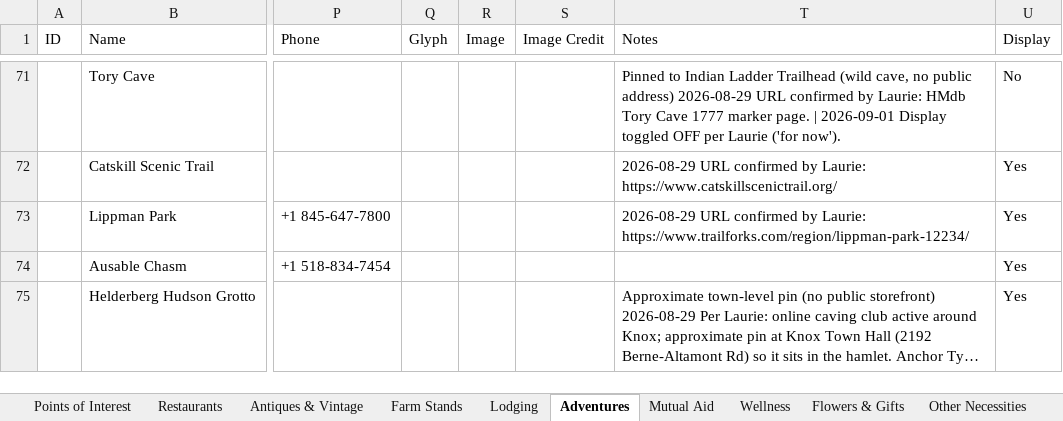
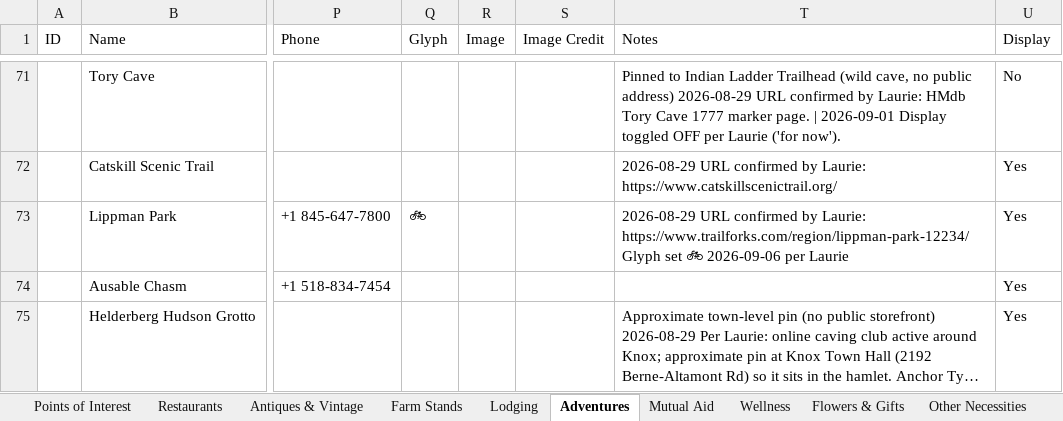
Before and after one commit to nyhilltowners/explore-the-hilltowns, an Excel workbook: data/points_of_interest.xlsx, sheet Adventures, drawn as a sheet; only a part is shown, gaps mark what is left out; long unchanged cells end in …; values as stored, in another font and other column widths than the file's, no borders; ↵ is a line break in a cell; the diff names each change by its address in the sheet, - before the commit and + after, or states it on an @@ line.

```diff
--- a/data/points_of_interest.xlsx (sheet Adventures)
+++ b/data/points_of_interest.xlsx (sheet Adventures)
-Q73 (Glyph): (empty)
+Q73 (Glyph): 🚲
-T73 (Notes): …Laurie: https://www.trailforks.com/region/lippman-park-12234/
+T73 (Notes): …Laurie: https://www.trailforks.com/region/lippman-park-12234/ ↵ Glyph set 🚲 2026-09-06 per Laurie
```
Also changed, not shown: sheet Restaurants.
